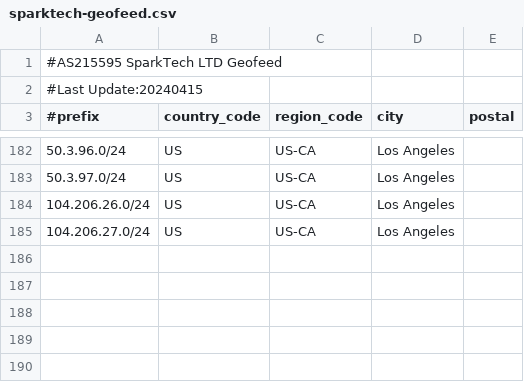
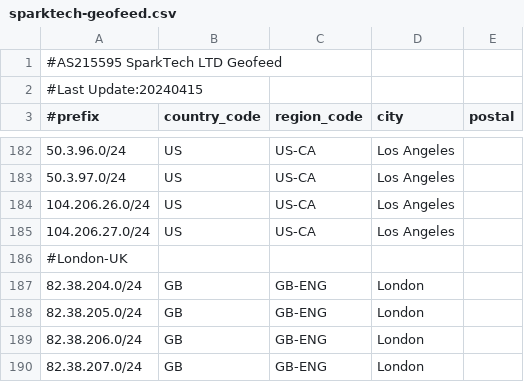
Before and after one commit to SparktTech/sparktech-geofeed, a CSV file: sparktech-geofeed.csv, drawn as a sheet; only a part is shown, gaps mark what is left out; the diff names each change by its address in the sheet, - before the commit and + after, or states it on an @@ line.

Commit message:
Update sparktech-geofeed.csv

```diff
--- a/sparktech-geofeed.csv
+++ b/sparktech-geofeed.csv
+row 186: #London-UK
+row 187: 82.38.204.0/24 | GB | GB-ENG | London
+row 188: 82.38.205.0/24 | GB | GB-ENG | London
+row 189: 82.38.206.0/24 | GB | GB-ENG | London
+row 190: 82.38.207.0/24 | GB | GB-ENG | London
```
